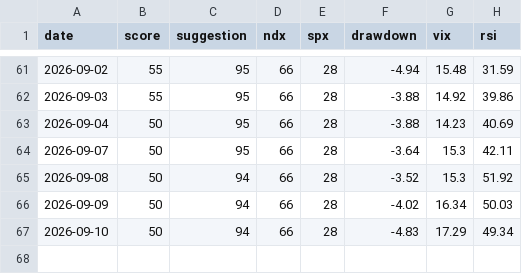
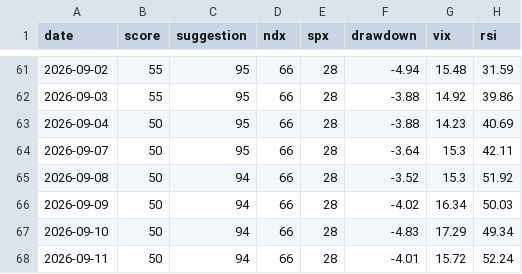
Before and after one commit to ywz2218049229-creator/quant-dca-bot, a CSV file: history.csv, drawn as a sheet; only a part is shown, gaps mark what is left out.

```diff
--- a/history.csv
+++ b/history.csv
@@ -67 +67,2 @@ date,score,suggestion,ndx,spx,drawdown,vix,rsi
 2026-09-10,50,94,66,28,-4.83,17.29,49.34
+2026-09-11,50,94,66,28,-4.01,15.72,52.24
```
Also changed, not shown: invest_log.csv.
